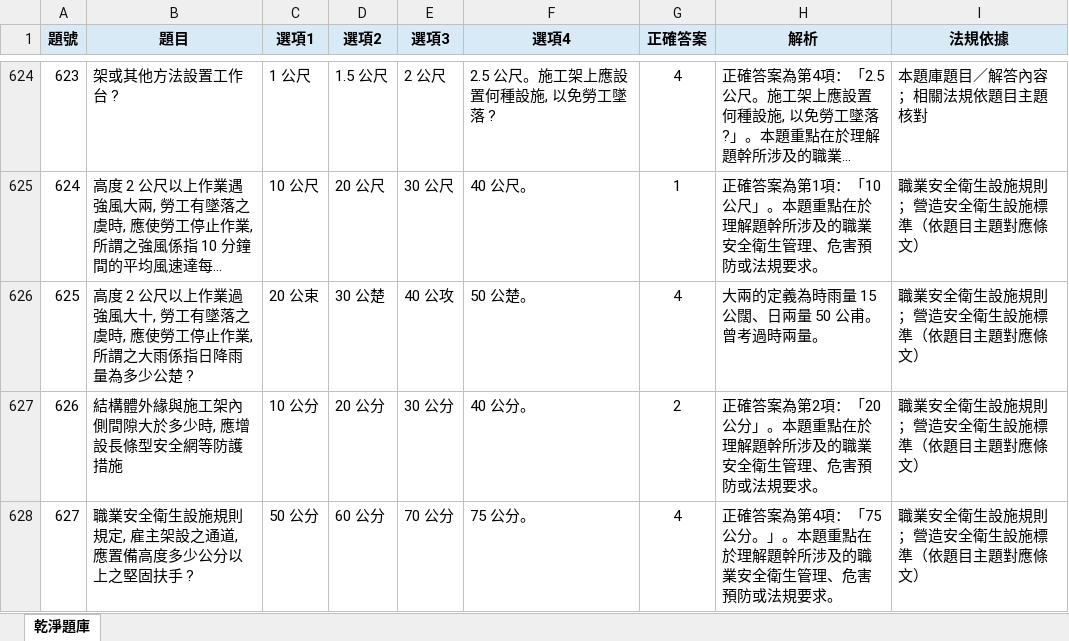
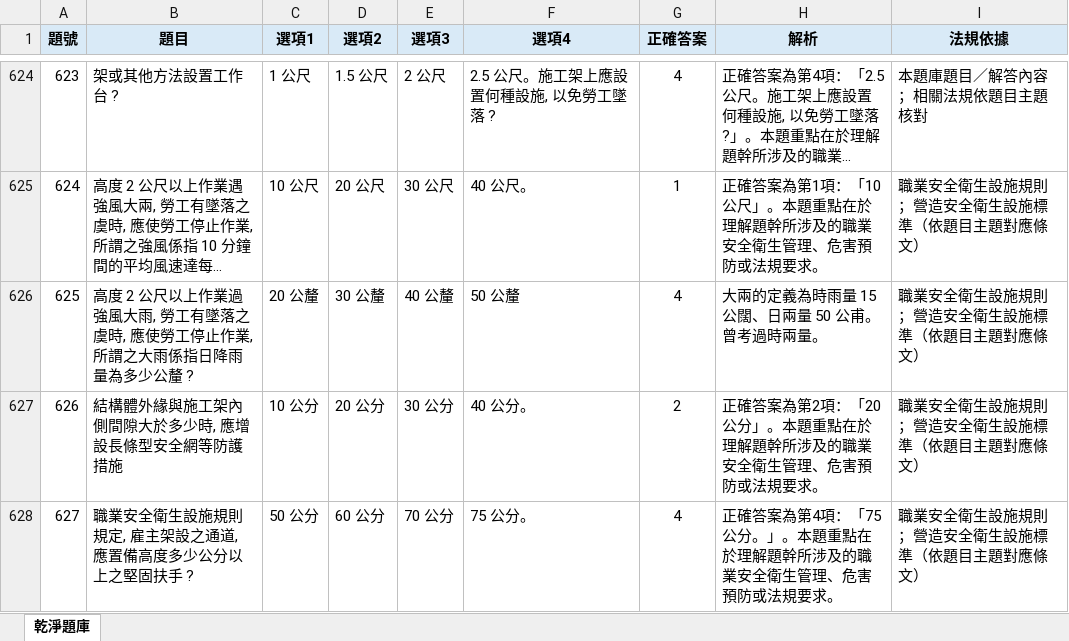
Before and after one commit to drher/drher.github.io, an Excel workbook: salf/丙種職業安全衛生業務主管題庫.xlsx, sheet 乾淨題庫, drawn as a sheet; only a part is shown, gaps mark what is left out; long unchanged cells end in …; values as stored, in another font and other column widths than the file's, no borders; the diff names each change by its address in the sheet, - before the commit and + after, or states it on an @@ line.

```diff
--- a/salf/丙種職業安全衛生業務主管題庫.xlsx (sheet 乾淨題庫)
+++ b/salf/丙種職業安全衛生業務主管題庫.xlsx (sheet 乾淨題庫)
-B626 (題目): …過強風大十, 勞工有墜落之虞時, 應使勞工停止作業, 所謂之大雨係指日降雨量為多少公楚 ?
+B626 (題目): …過強風大雨, 勞工有墜落之虞時, 應使勞工停止作業, 所謂之大雨係指日降雨量為多少公釐 ?
-C626 (選項1): 20 公束
+C626 (選項1): 20 公釐
-D626 (選項2): 30 公楚
+D626 (選項2): 30 公釐
-E626 (選項3): 40 公攻
+E626 (選項3): 40 公釐
-F626 (選項4): 50 公楚。
+F626 (選項4): 50 公釐
```
Also changed, not shown: 1 other file.
